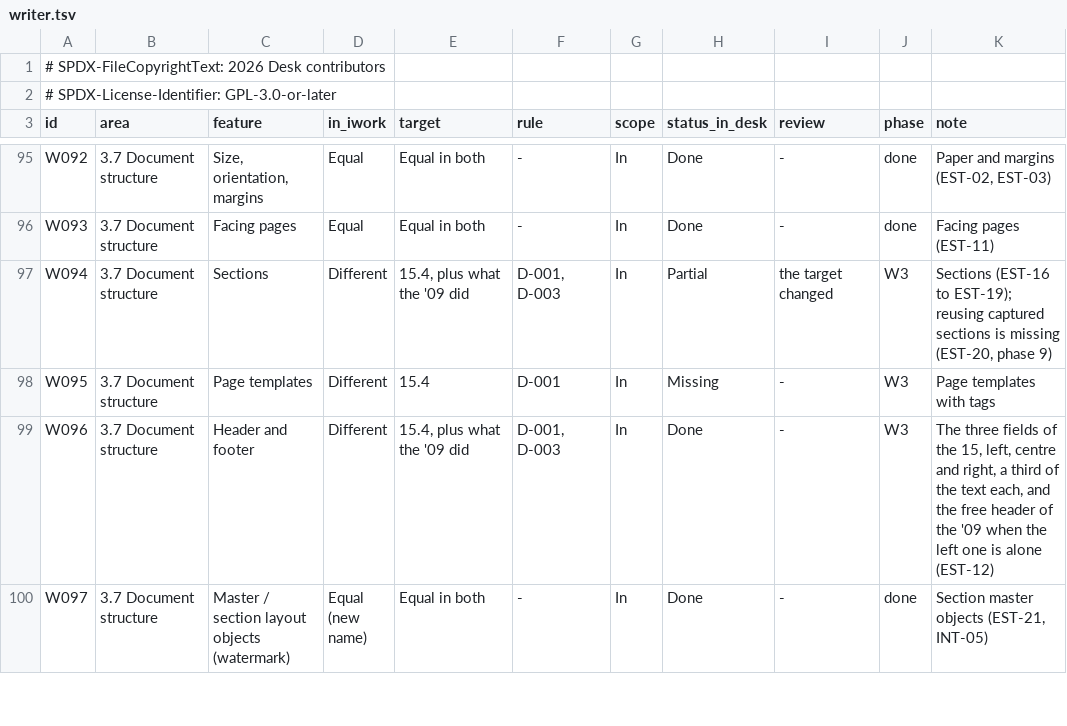
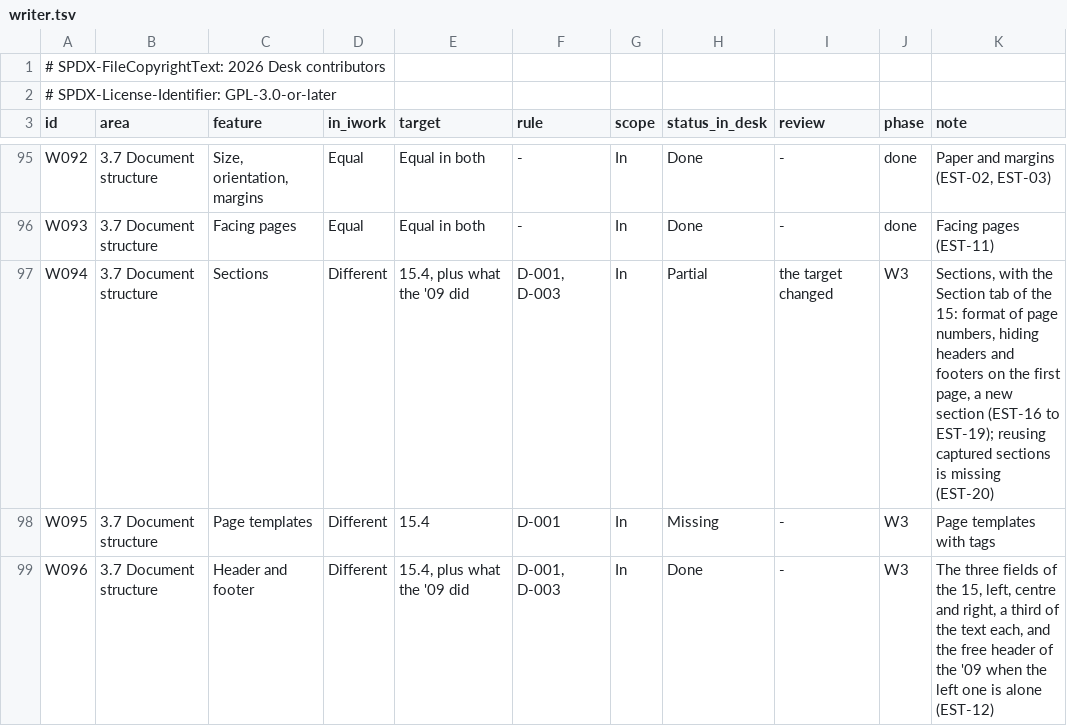
Before and after one commit to brahm/desk, a TSV file: corpus/inventory/writer.tsv, drawn as a sheet; only a part is shown, gaps mark what is left out; the shorter side is filled out with more unchanged rows.

```diff
--- a/corpus/inventory/writer.tsv
+++ b/corpus/inventory/writer.tsv
@@ -96,3 +96,3 @@ W092	3.7 Document structure	Size, orientation, margins	Equal	Equal in both	-	In
 W093	3.7 Document structure	Facing pages	Equal	Equal in both	-	In	Done	-	done	Facing pages (EST-11)
-W094	3.7 Document structure	Sections	Different	15.4, plus what the '09 did	D-001, D-003	In	Partial	the target changed	W3	Sections (EST-16 to EST-19); reusing captured sections is missing (EST-20, phase 9)
+W094	3.7 Document structure	Sections	Different	15.4, plus what the '09 did	D-001, D-003	In	Partial	the target changed	W3	Sections, with the Section tab of the 15: format of page numbers, hiding headers and footers on the first page, a new section (EST-16 to EST-19); reusing captured sections is missing (EST-20)
 W095	3.7 Document structure	Page templates	Different	15.4	D-001	In	Missing	-	W3	Page templates with tags
```
Also changed, not shown: 20 other files.
